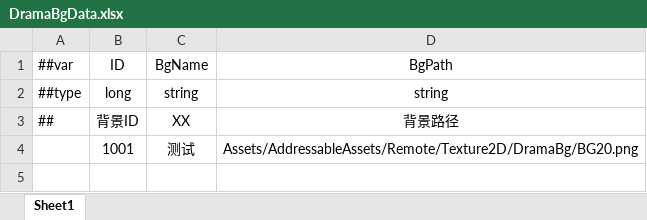
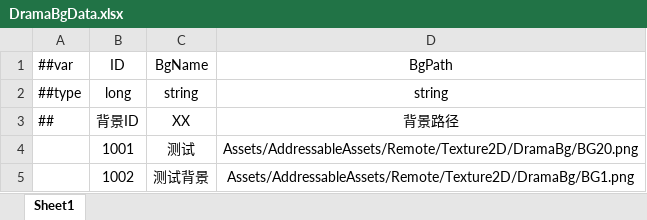
Before and after one commit to XiaoYuName/HD-2D, an Excel workbook: ExcelTool/LubanTools/DataTables/Datas/DramaBgData.xlsx, sheet Sheet1, drawn as a sheet; values as stored, in another font and other column widths than the file's, no borders; the diff names each change by its address in the sheet, - before the commit and + after, or states it on an @@ line.

```diff
--- a/ExcelTool/LubanTools/DataTables/Datas/DramaBgData.xlsx (sheet Sheet1)
+++ b/ExcelTool/LubanTools/DataTables/Datas/DramaBgData.xlsx (sheet Sheet1)
+row 5:  | 1002 | 测试背景 | Assets/AddressableAssets/Remote/Texture2D/DramaBg/BG1.png
```
Also changed, not shown: ExcelTool/LubanTools/DataTables/Datas/NpcData.xlsx, 37 other files.
